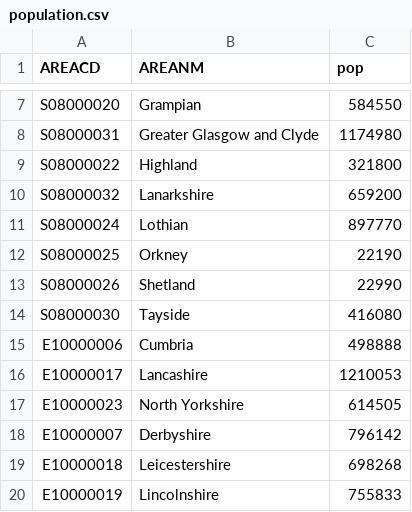
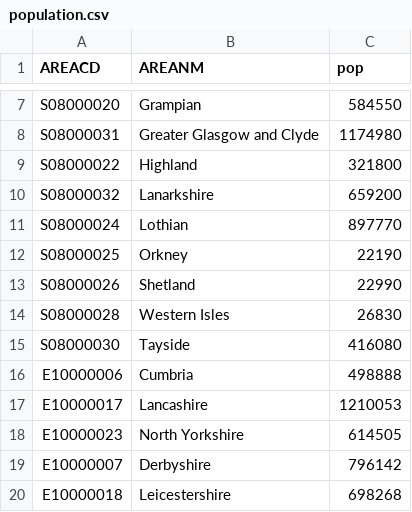
Before and after one commit to fryford/corona, a CSV file: ratemap/data/population.csv, drawn as a sheet; only a part is shown, gaps mark what is left out; the shorter side is filled out with more unchanged rows; the diff names each change by its address in the sheet, - before the commit and + after, or states it on an @@ line.

```diff
--- a/ratemap/data/population.csv
+++ b/ratemap/data/population.csv
+row 14: S08000028 | Western Isles | 26830
```
Also changed, not shown: 3 other files.
